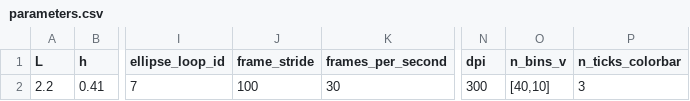
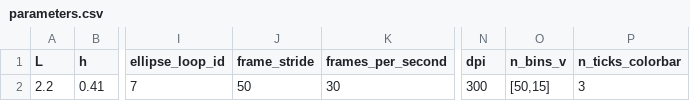
Before and after one commit to mcastel1/paper_ale, a CSV file: figures/figure_3/parameters.csv, drawn as a sheet; only a part is shown, gaps mark what is left out; the diff names each change by its address in the sheet, - before the commit and + after, or states it on an @@ line.

```diff
--- a/figures/figure_3/parameters.csv
+++ b/figures/figure_3/parameters.csv
-J2 (frame_stride): 100
+J2 (frame_stride): 50
-O2 (n_bins_v): [40,10]
+O2 (n_bins_v): [50,15]
```
Also changed, not shown: 3 other files.
